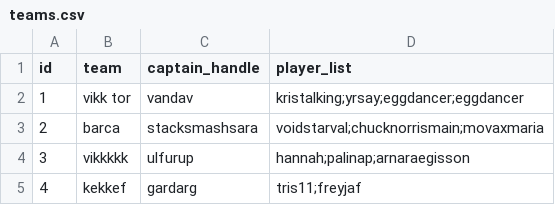
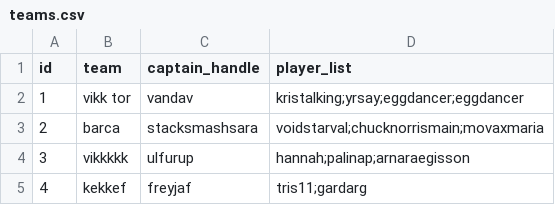
Before and after one commit to viktoryngvi/Verklegt_1, a CSV file: data/teams.csv, drawn as a sheet.

```diff
--- a/data/teams.csv
+++ b/data/teams.csv
@@ -4,2 +4,2 @@ id,team,captain_handle,player_list
 3,vikkkkk,ulfurup,hannah;palinap;arnaraegisson,
-4,kekkef,gardarg,tris11;freyjaf,
+4,kekkef,freyjaf,tris11;gardarg,
```
Also changed, not shown: 1 other file.
